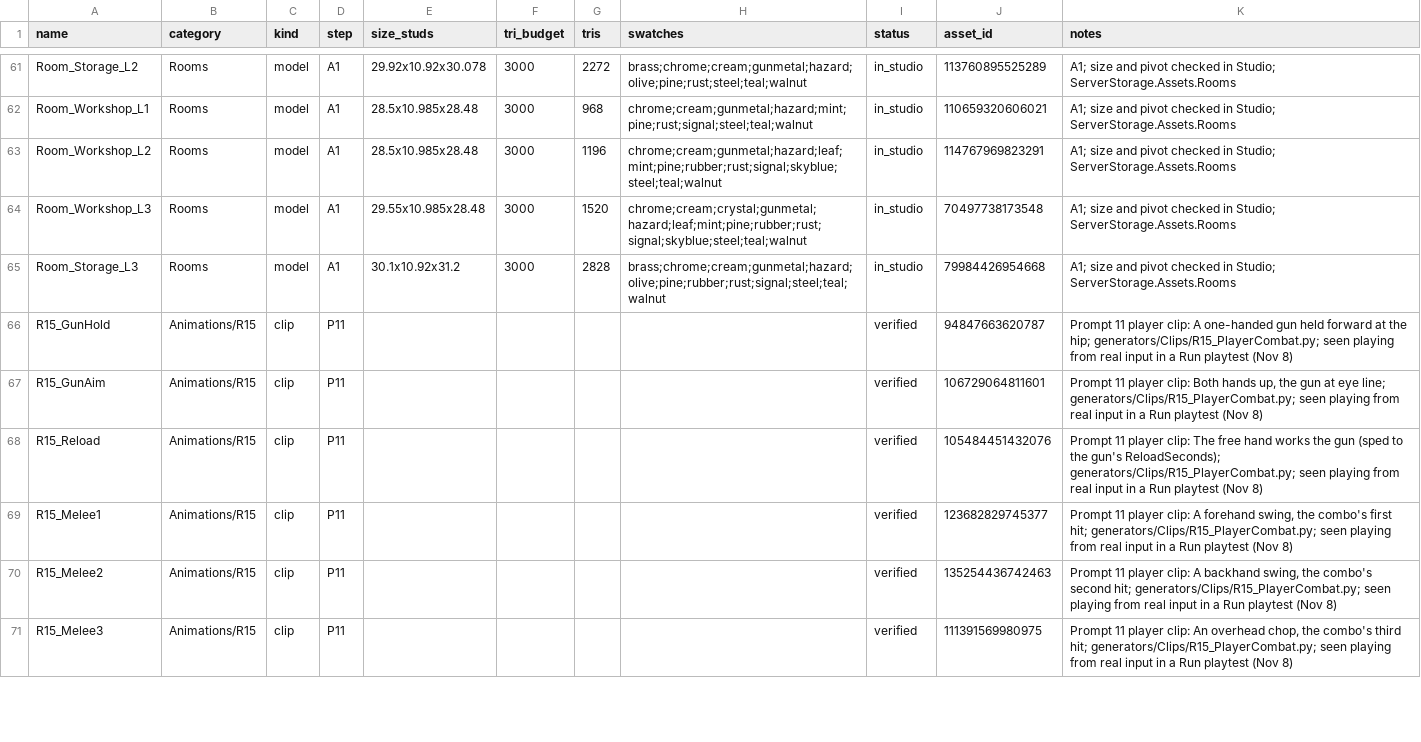
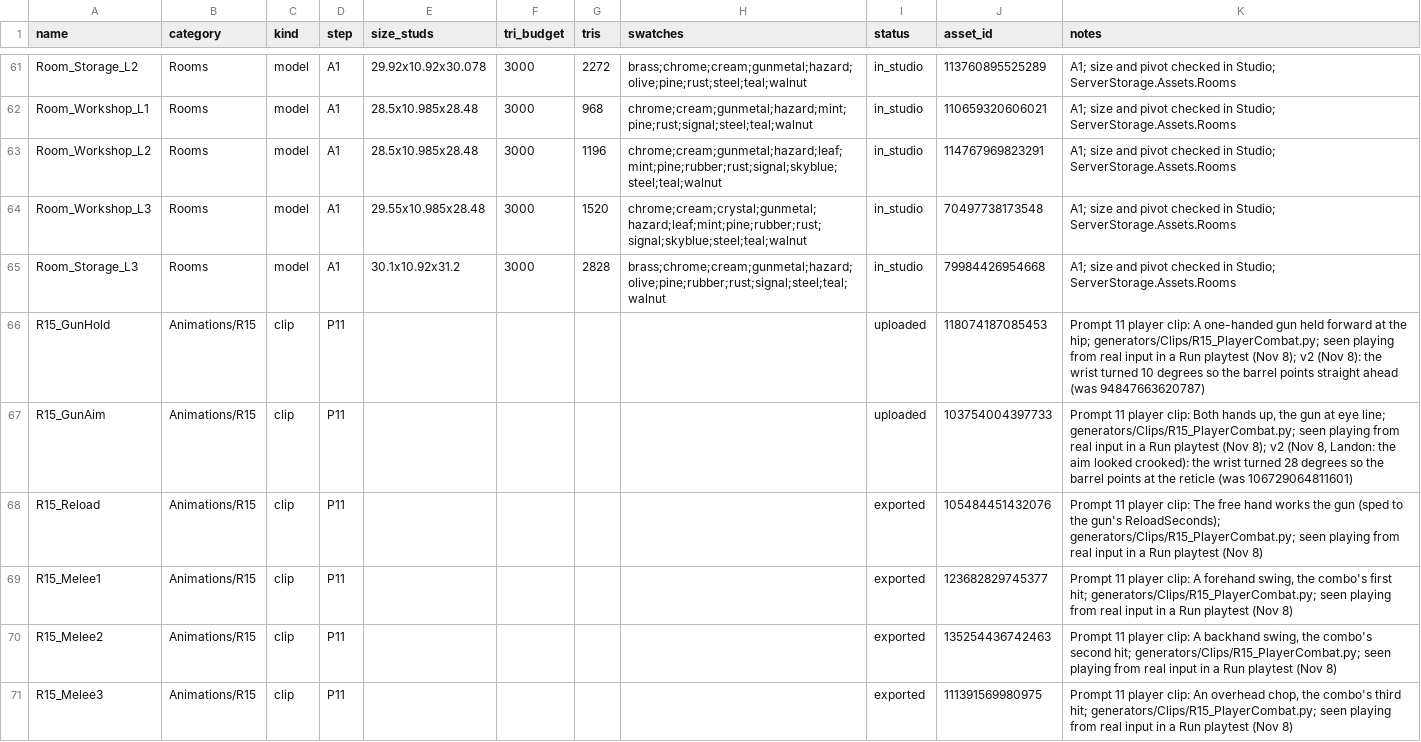
Before and after one commit to landonhjones2020-bit/100years-assets, a CSV file: manifest.csv, drawn as a sheet; only a part is shown, gaps mark what is left out; the diff covers the shown part only.

```diff
--- a/manifest.csv
+++ b/manifest.csv
@@ -65,7 +65,7 @@ Room_Workshop_L3,Rooms,model,A1,29.55x10.985x28.48,3000,1520,chrome;cream;crysta
 Room_Storage_L3,Rooms,model,A1,30.1x10.92x31.2,3000,2828,brass;chrome;cream;gunmetal;hazard;olive;pine;rubber;rust;signal;steel;teal;walnut,in_studio,79984426954668,A1; size and pivot checked in Studio; ServerStorage.Assets.Rooms
-R15_GunHold,Animations/R15,clip,P11,,,,,verified,94847663620787,Prompt 11 player clip: A one-handed gun held forward at the hip; generators/Clips/R15_PlayerCombat.py; seen playing from real input in a Run playtest (Nov 8)
-R15_GunAim,Animations/R15,clip,P11,,,,,verified,106729064811601,"Prompt 11 player clip: Both hands up, the gun at eye line; generators/Clips/R15_PlayerCombat.py; seen playing from real input in a Run playtest (Nov 8)"
-R15_Reload,Animations/R15,clip,P11,,,,,verified,105484451432076,Prompt 11 player clip: The free hand works the gun (sped to the gun's ReloadSeconds); generators/Clips/R15_PlayerCombat.py; seen playing from real input in a Run playtest (Nov 8)
-R15_Melee1,Animations/R15,clip,P11,,,,,verified,123682829745377,"Prompt 11 player clip: A forehand swing, the combo's first hit; generators/Clips/R15_PlayerCombat.py; seen playing from real input in a Run playtest (Nov 8)"
-R15_Melee2,Animations/R15,clip,P11,,,,,verified,135254436742463,"Prompt 11 player clip: A backhand swing, the combo's second hit; generators/Clips/R15_PlayerCombat.py; seen playing from real input in a Run playtest (Nov 8)"
-R15_Melee3,Animations/R15,clip,P11,,,,,verified,111391569980975,"Prompt 11 player clip: An overhead chop, the combo's third hit; generators/Clips/R15_PlayerCombat.py; seen playing from real input in a Run playtest (Nov 8)"
+R15_GunHold,Animations/R15,clip,P11,,,,,uploaded,118074187085453,Prompt 11 player clip: A one-handed gun held forward at the hip; generators/Clips/R15_PlayerCombat.py; seen playing from real input in a Run playtest (Nov 8); v2 (Nov 8): the wrist turned 10 degrees so the barrel points straight ahead (was 94847663620787)
+R15_GunAim,Animations/R15,clip,P11,,,,,uploaded,103754004397733,"Prompt 11 player clip: Both hands up, the gun at eye line; generators/Clips/R15_PlayerCombat.py; seen playing from real input in a Run playtest (Nov 8); v2 (Nov 8, Landon: the aim looked crooked): the wrist turned 28 degrees so the barrel points at the reticle (was 106729064811601)"
+R15_Reload,Animations/R15,clip,P11,,,,,exported,105484451432076,Prompt 11 player clip: The free hand works the gun (sped to the gun's ReloadSeconds); generators/Clips/R15_PlayerCombat.py; seen playing from real input in a Run playtest (Nov 8)
+R15_Melee1,Animations/R15,clip,P11,,,,,exported,123682829745377,"Prompt 11 player clip: A forehand swing, the combo's first hit; generators/Clips/R15_PlayerCombat.py; seen playing from real input in a Run playtest (Nov 8)"
+R15_Melee2,Animations/R15,clip,P11,,,,,exported,135254436742463,"Prompt 11 player clip: A backhand swing, the combo's second hit; generators/Clips/R15_PlayerCombat.py; seen playing from real input in a Run playtest (Nov 8)"
+R15_Melee3,Animations/R15,clip,P11,,,,,exported,111391569980975,"Prompt 11 player clip: An overhead chop, the combo's third hit; generators/Clips/R15_PlayerCombat.py; seen playing from real input in a Run playtest (Nov 8)"
```
Also changed, not shown: 5 edited cells elsewhere in this file, 12 other files.
